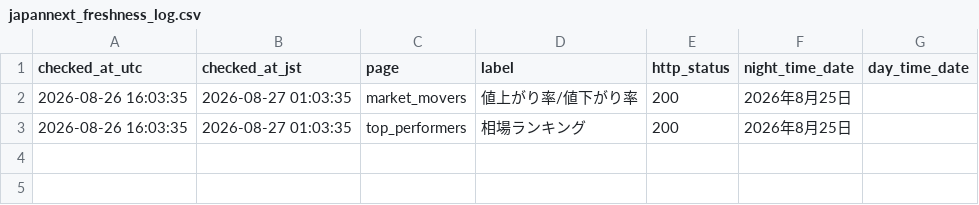
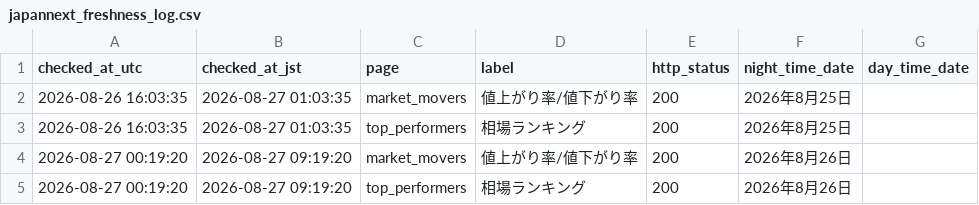
Before and after one commit to kou-ai-agent/pts-monitor, a CSV file: japannext_freshness_log.csv, drawn as a sheet; the diff names each change by its address in the sheet, - before the commit and + after, or states it on an @@ line.

```diff
--- a/japannext_freshness_log.csv
+++ b/japannext_freshness_log.csv
+row 4: 2026-08-27 00:19:20 | 2026-08-27 09:19:20 | market_movers | 値上がり率/値下がり率 | 200 | 2026年8月26日
+row 5: 2026-08-27 00:19:20 | 2026-08-27 09:19:20 | top_performers | 相場ランキング | 200 | 2026年8月26日
```
